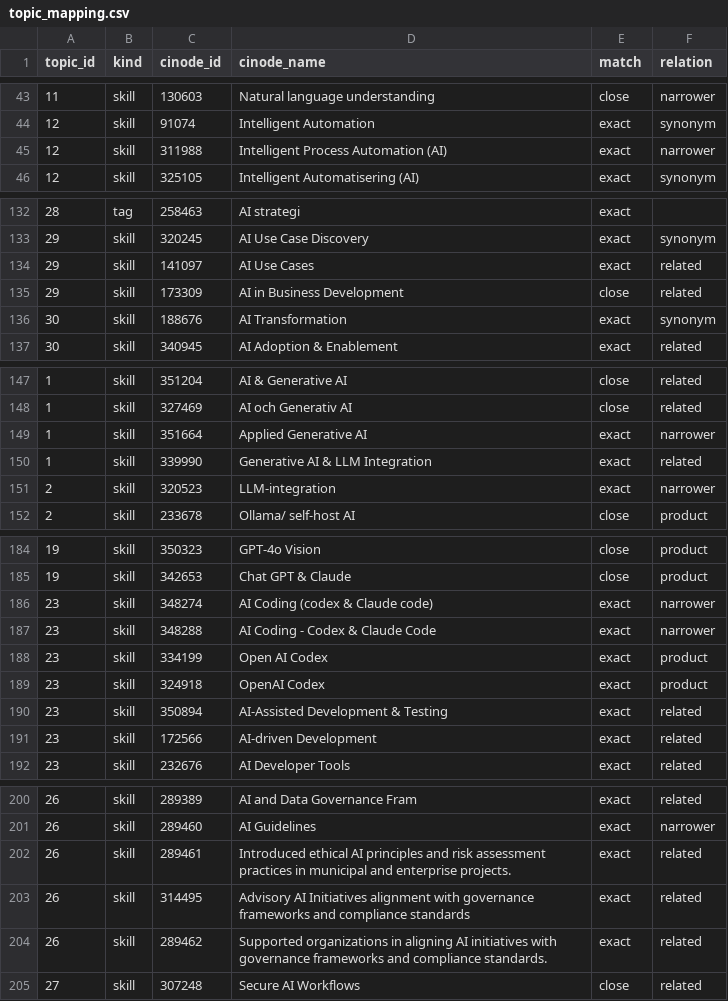
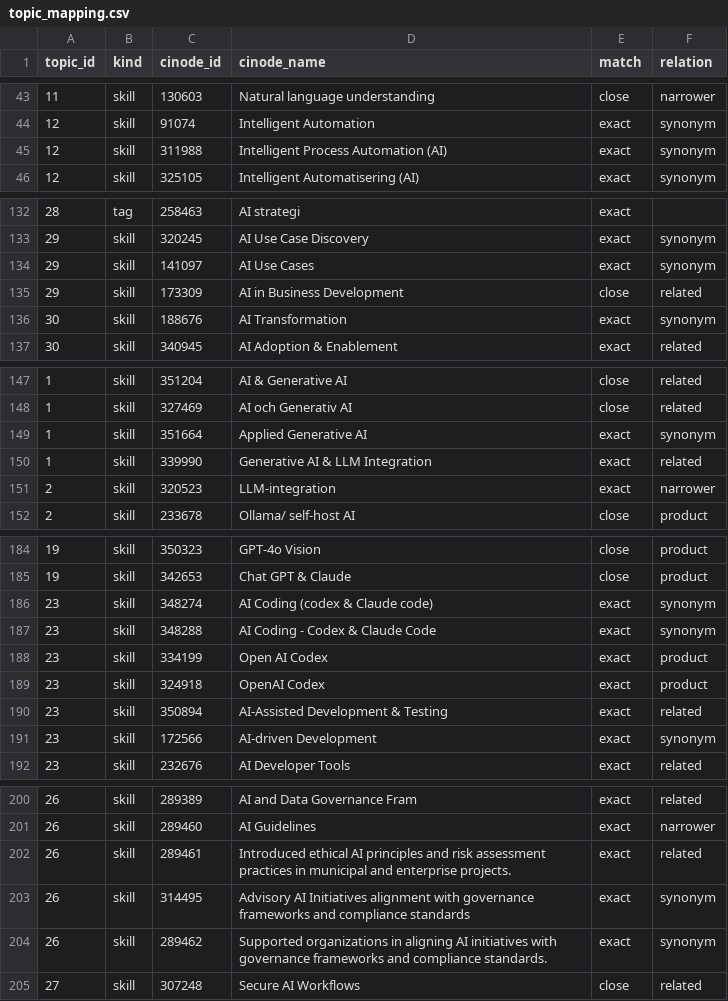
Before and after one commit to robert-gartman-techseed/cinode-skills, a CSV file: data/reference/topic_mapping.csv, drawn as a sheet; only a part is shown, gaps mark what is left out; the diff covers the shown part only.

```diff
--- a/data/reference/topic_mapping.csv
+++ b/data/reference/topic_mapping.csv
@@ -44,3 +44,3 @@ topic_id,kind,cinode_id,cinode_name,match,relation
 12,skill,91074,Intelligent Automation,exact,synonym
-12,skill,311988,Intelligent Process Automation (AI),exact,narrower
+12,skill,311988,Intelligent Process Automation (AI),exact,synonym
 12,skill,325105,Intelligent Automatisering (AI),exact,synonym
@@ -133,3 +133,3 @@ topic_id,kind,cinode_id,cinode_name,match,relation
 29,skill,320245,AI Use Case Discovery,exact,synonym
-29,skill,141097,AI Use Cases,exact,related
+29,skill,141097,AI Use Cases,exact,synonym
 29,skill,173309,AI in Business Development,close,related
@@ -148,3 +148,3 @@ topic_id,kind,cinode_id,cinode_name,match,relation
 1,skill,327469,AI och Generativ AI,close,related
-1,skill,351664,Applied Generative AI,exact,narrower
+1,skill,351664,Applied Generative AI,exact,synonym
 1,skill,339990,Generative AI & LLM Integration,exact,related
@@ -185,4 +185,4 @@ topic_id,kind,cinode_id,cinode_name,match,relation
 19,skill,342653,Chat GPT & Claude,close,product
-23,skill,348274,AI Coding (codex & Claude code),exact,narrower
-23,skill,348288,AI Coding - Codex & Claude Code,exact,narrower
+23,skill,348274,AI Coding (codex & Claude code),exact,synonym
+23,skill,348288,AI Coding - Codex & Claude Code,exact,synonym
 23,skill,334199,Open AI Codex,exact,product
@@ -190,3 +190,3 @@ topic_id,kind,cinode_id,cinode_name,match,relation
 23,skill,350894,AI-Assisted Development & Testing,exact,related
-23,skill,172566,AI-driven Development,exact,related
+23,skill,172566,AI-driven Development,exact,synonym
 23,skill,232676,AI Developer Tools,exact,related
@@ -202,4 +202,4 @@ topic_id,kind,cinode_id,cinode_name,match,relation
 26,skill,289461,Introduced ethical AI principles and risk assessment practices in municipal and enterprise projects.,exact,related
-26,skill,314495,Advisory AI Initiatives alignment with governance frameworks and compliance standards,exact,related
-26,skill,289462,Supported organizations in aligning AI initiatives with governance frameworks and compliance standards.,exact,related
+26,skill,314495,Advisory AI Initiatives alignment with governance frameworks and compliance standards,exact,synonym
+26,skill,289462,Supported organizations in aligning AI initiatives with governance frameworks and compliance standards.,exact,synonym
 27,skill,307248,Secure AI Workflows,close,related
```
Also changed, not shown: 13 edited cells elsewhere in this file, 5 other files.
